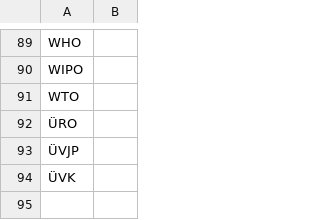
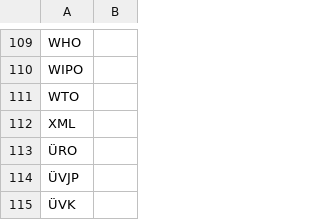
Before and after one commit to estnltk/smart-search, a CSV file: demod/toovood/riigi_teataja_pealkirjaotsing/results/candidate_lists/abbrevation_dictionary.csv, drawn as a sheet; only a part is shown, gaps mark what is left out; the diff covers the shown part only; the diff names each change by its address in the sheet, - before the commit and + after, or states it on an @@ line.

```diff
--- a/demod/toovood/riigi_teataja_pealkirjaotsing/results/candidate_lists/abbrevation_dictionary.csv
+++ b/demod/toovood/riigi_teataja_pealkirjaotsing/results/candidate_lists/abbrevation_dictionary.csv
+row 112: XML
```
Also changed, not shown: 20 added rows elsewhere in this file, 5 other files.
